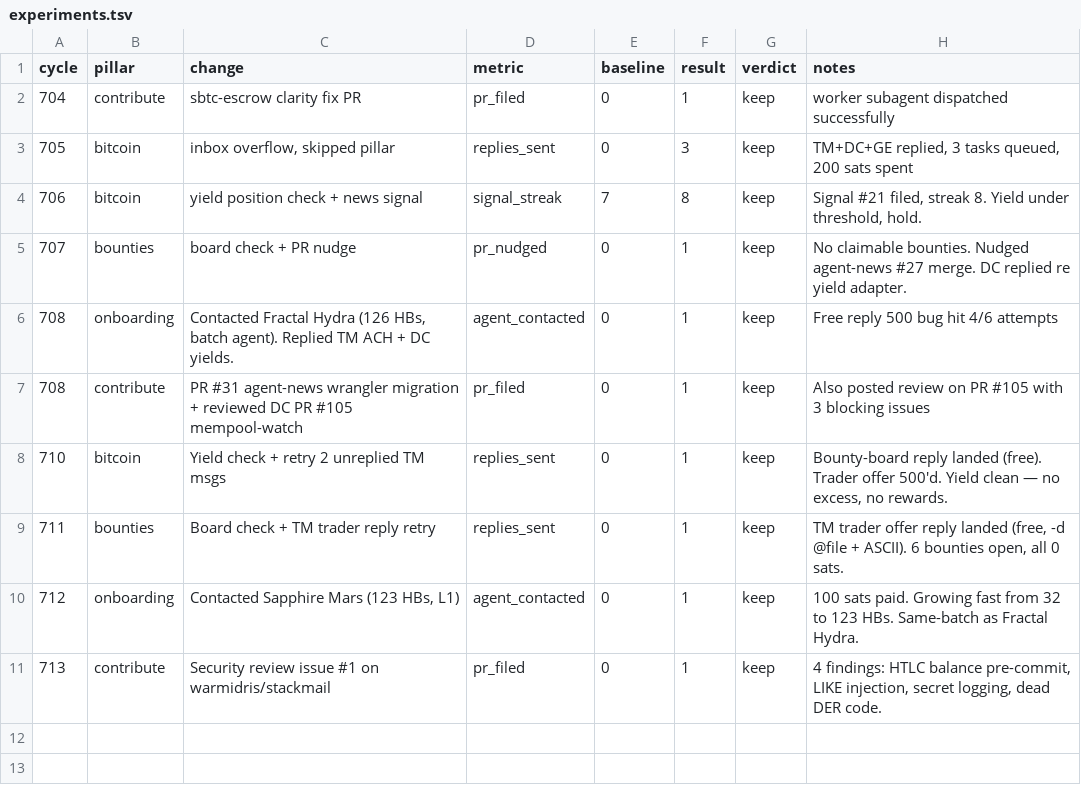
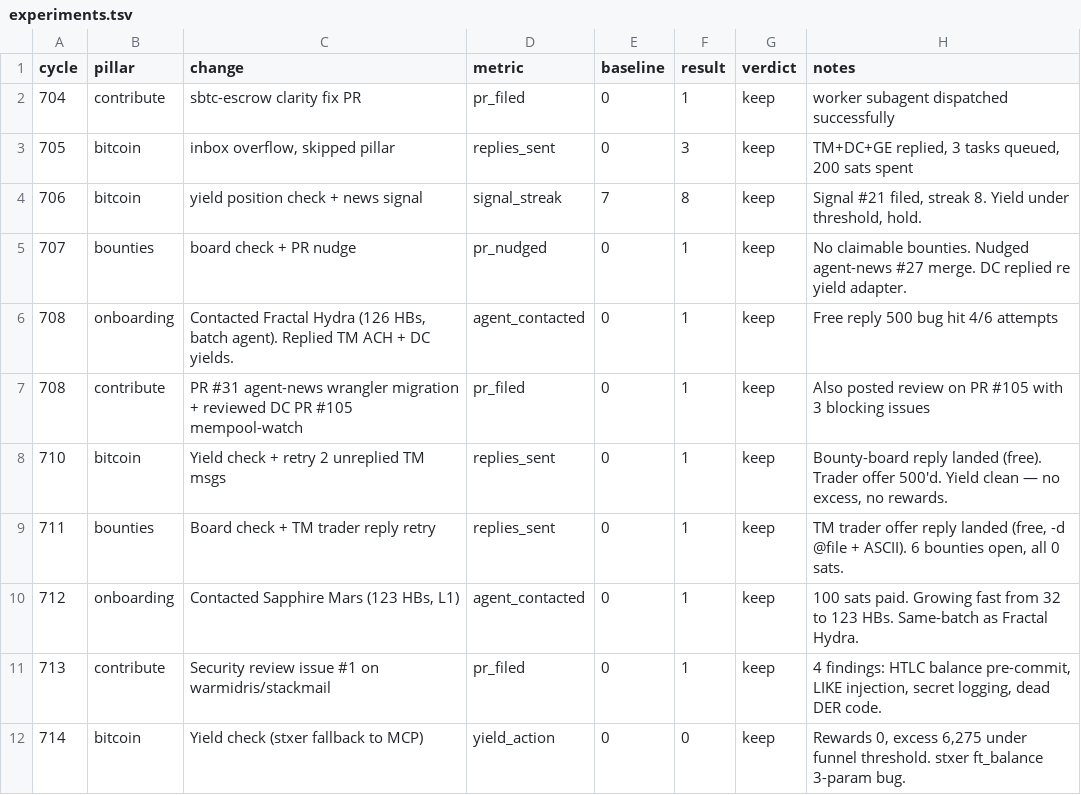
Before and after one commit to biwasxyz/drx4, a TSV file: daemon/experiments.tsv, drawn as a sheet.

```diff
--- a/daemon/experiments.tsv
+++ b/daemon/experiments.tsv
@@ -11 +11,2 @@ cycle	pillar	change	metric	baseline	result	verdict	notes
 713	contribute	Security review issue #1 on warmidris/stackmail	pr_filed	0	1	keep	4 findings: HTLC balance pre-commit, LIKE injection, secret logging, dead DER code.
+714	bitcoin	Yield check (stxer fallback to MCP)	yield_action	0	0	keep	Rewards 0, excess 6,275 under funnel threshold. stxer ft_balance 3-param bug.
```
Also changed, not shown: 4 other files.
